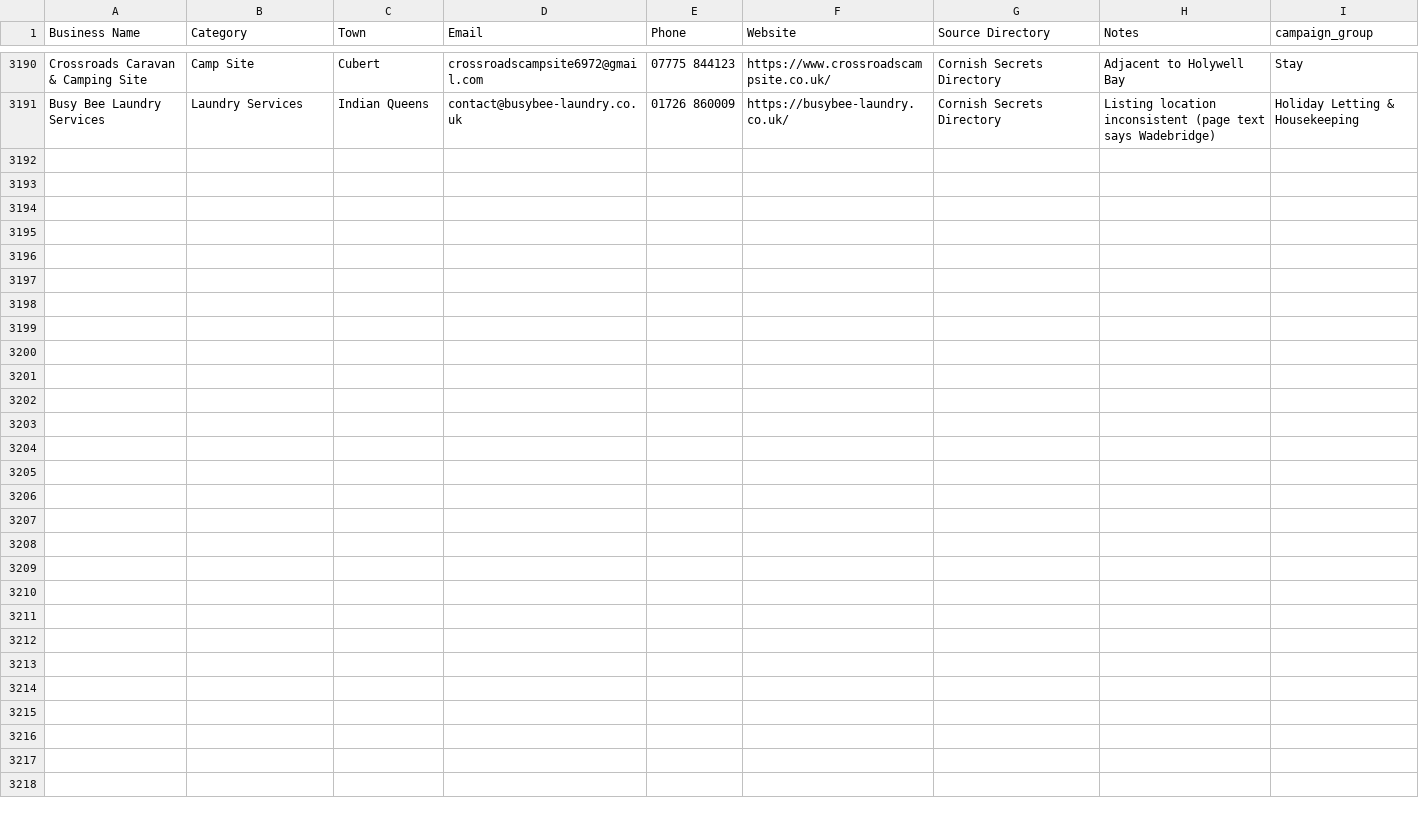
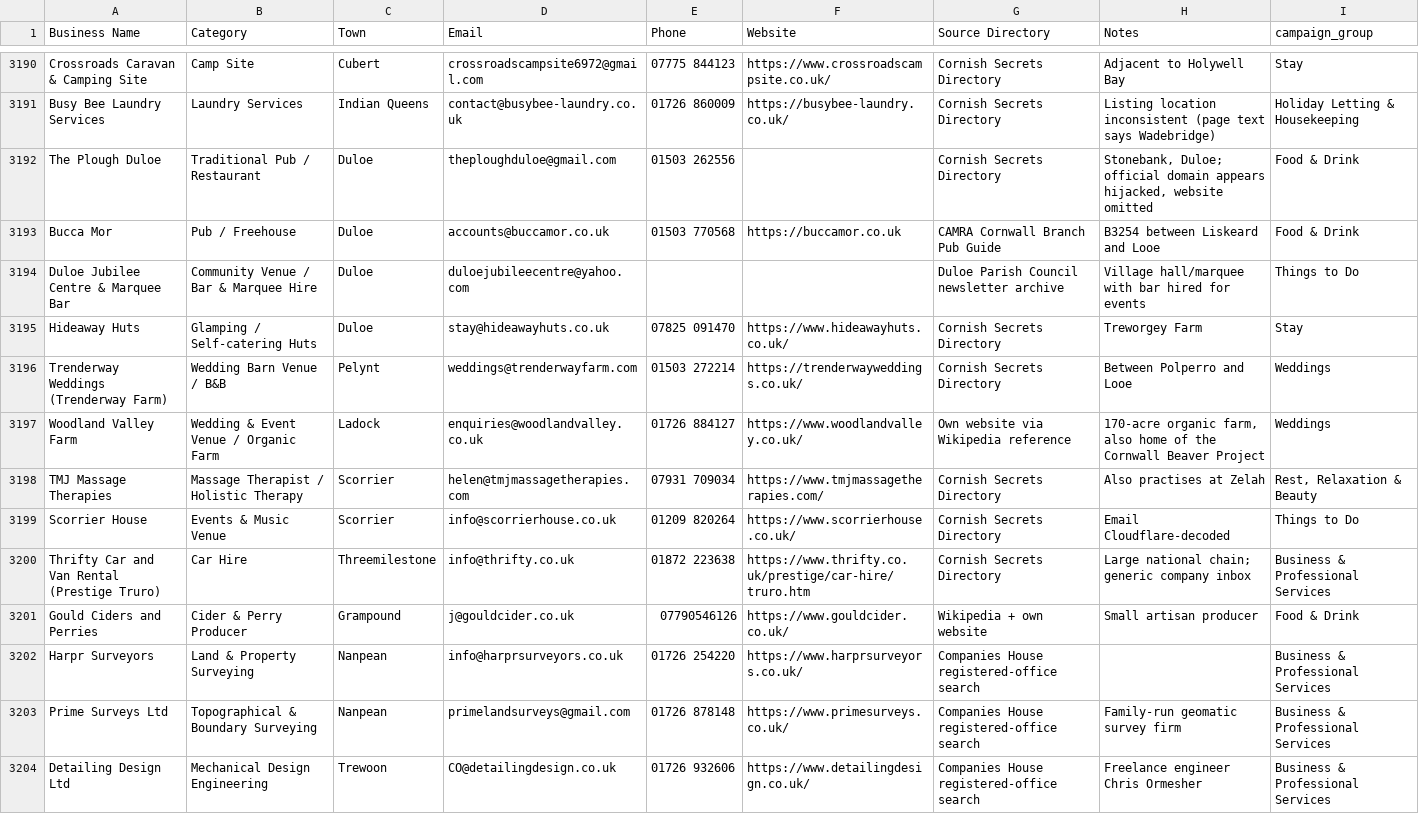
Before and after one commit to spriggle50/cornwall-radar, a CSV file: campaign/cornwall_leads_grouped.csv, drawn as a sheet; only a part is shown, gaps mark what is left out.

```diff
--- a/campaign/cornwall_leads_grouped.csv
+++ b/campaign/cornwall_leads_grouped.csv
@@ -3191 +3191,14 @@ Crossroads Caravan & Camping Site,Camp Site,Cubert,crossroadscampsite6972@gmail.
 Busy Bee Laundry Services,Laundry Services,Indian Queens,contact@busybee-laundry.co.uk,01726 860009,https://busybee-laundry.co.uk/,Cornish Secrets Directory,Listing location inconsistent (page text says Wadebridge),Holiday Letting & Housekeeping
+The Plough Duloe,Traditional Pub / Restaurant,Duloe,theploughduloe@gmail.com,01503 262556,,Cornish Secrets Directory,"Stonebank, Duloe; official domain appears hijacked, website omitted",Food & Drink
+Bucca Mor,Pub / Freehouse,Duloe,accounts@buccamor.co.uk,01503 770568,https://buccamor.co.uk,CAMRA Cornwall Branch Pub Guide,B3254 between Liskeard and Looe,Food & Drink
+Duloe Jubilee Centre & Marquee Bar,Community Venue / Bar & Marquee Hire,Duloe,duloejubileecentre@yahoo.com,,,Duloe Parish Council newsletter archive,Village hall/marquee with bar hired for events,Things to Do
+Hideaway Huts,Glamping / Self-catering Huts,Duloe,stay@hideawayhuts.co.uk,07825 091470,https://www.hideawayhuts.co.uk/,Cornish Secrets Directory,Treworgey Farm,Stay
+Trenderway Weddings (Trenderway Farm),Wedding Barn Venue / B&B,Pelynt,weddings@trenderwayfarm.com,01503 272214,https://trenderwayweddings.co.uk/,Cornish Secrets Directory,Between Polperro and Looe,Weddings
+Woodland Valley Farm,Wedding & Event Venue / Organic Farm,Ladock,enquiries@woodlandvalley.co.uk,01726 884127,https://www.woodlandvalley.co.uk/,Own website via Wikipedia reference,"170-acre organic farm, also home of the Cornwall Beaver Project",Weddings
+TMJ Massage Therapies,Massage Therapist / Holistic Therapy,Scorrier,helen@tmjmassagetherapies.com,07931 709034,https://www.tmjmassagetherapies.com/,Cornish Secrets Directory,Also practises at Zelah,"Rest, Relaxation & Beauty"
+Scorrier House,Events & Music Venue,Scorrier,info@scorrierhouse.co.uk,01209 820264,https://www.scorrierhouse.co.uk/,Cornish Secrets Directory,Email Cloudflare-decoded,Things to Do
+Thrifty Car and Van Rental (Prestige Truro),Car Hire,Threemilestone,info@thrifty.co.uk,01872 223638,https://www.thrifty.co.uk/prestige/car-hire/truro.htm,Cornish Secrets Directory,Large national chain; generic company inbox,Business & Professional Services
+Gould Ciders and Perries,Cider & Perry Producer,Grampound,j@gouldcider.co.uk,07790546126,https://www.gouldcider.co.uk/,Wikipedia + own website,Small artisan producer,Food & Drink
+Harpr Surveyors,Land & Property Surveying,Nanpean,info@harprsurveyors.co.uk,01726 254220,https://www.harprsurveyors.co.uk/,Companies House registered-office search,,Business & Professional Services
+Prime Surveys Ltd,Topographical & Boundary Surveying,Nanpean,primelandsurveys@gmail.com,01726 878148,https://www.primesurveys.co.uk/,Companies House registered-office search,Family-run geomatic survey firm,Business & Professional Services
+Detailing Design Ltd,Mechanical Design Engineering,Trewoon,CO@detailingdesign.co.uk,01726 932606,https://www.detailingdesign.co.uk/,Companies House registered-office search,Freelance engineer Chris Ormesher,Business & Professional Services
```
